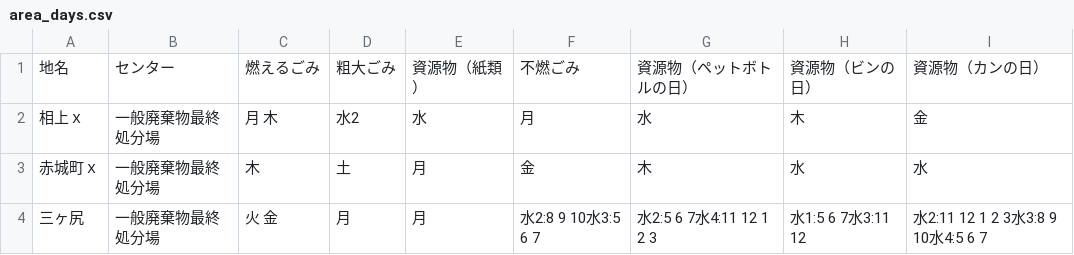
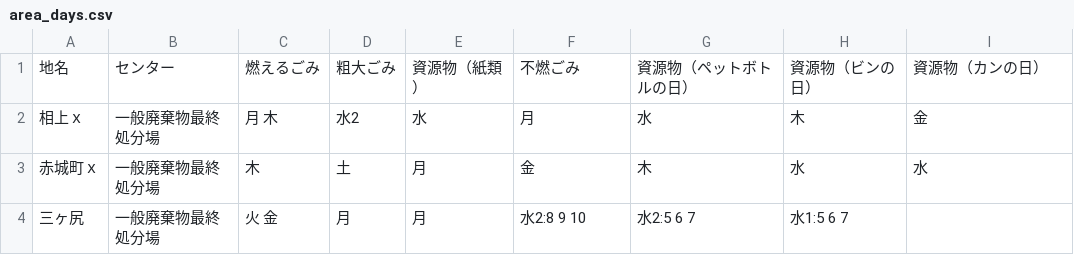
Before and after one commit to codeforkanazawa-org/5374, a CSV file: data/area_days.csv, drawn as a sheet.

Commit message:
Update area_days.csv

```diff
--- a/data/area_days.csv
+++ b/data/area_days.csv
@@ -3,2 +3,2 @@
 赤城町ｘ,一般廃棄物最終処分場,木,土,月,金,木,水,水
-三ヶ尻,一般廃棄物最終処分場,火 金,月,月,水2:8 9 10水3:5 6 7,水2:5 6 7水4:11 12 1 2 3,水1:5 6 7水3:11 12,水2:11 12 1 2 3水3:8 9 10水4:5 6 7
+三ヶ尻,一般廃棄物最終処分場,火 金,月,月,水2:8 9 10,水2:5 6 7,水1:5 6 7
```
